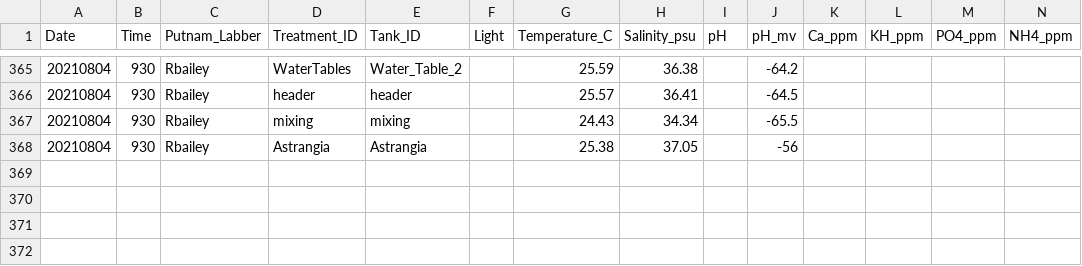
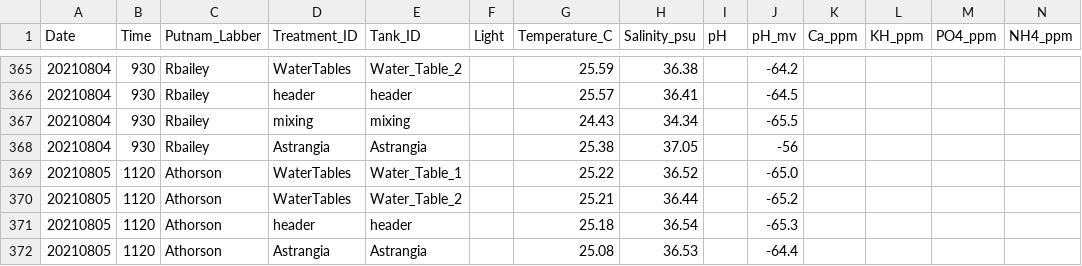
Before and after one commit to Putnam-Lab/Lab_Management, a CSV file: Lab_Resourses/CBLS_Aquarium_WQ_Tracking/CBLS_watertables_waterquality_tracking.csv, drawn as a sheet; only a part is shown, gaps mark what is left out; rows hold the shown columns only; the diff names each change by its address in the sheet, - before the commit and + after, or states it on an @@ line.

Commit message:
WQ

```diff
--- a/Lab_Resourses/CBLS_Aquarium_WQ_Tracking/CBLS_watertables_waterquality_tracking.csv
+++ b/Lab_Resourses/CBLS_Aquarium_WQ_Tracking/CBLS_watertables_waterquality_tracking.csv
+row 369: 20210805 | 1120 | Athorson | WaterTables | Water_Table_1 |  | 25.22 | 36.52 |  | -65.0
+row 370: 20210805 | 1120 | Athorson | WaterTables | Water_Table_2 |  | 25.21 | 36.44 |  | -65.2
+row 371: 20210805 | 1120 | Athorson | header | header |  | 25.18 | 36.54 |  | -65.3
+row 372: 20210805 | 1120 | Athorson | Astrangia | Astrangia |  | 25.08 | 36.53 |  | -64.4
```
